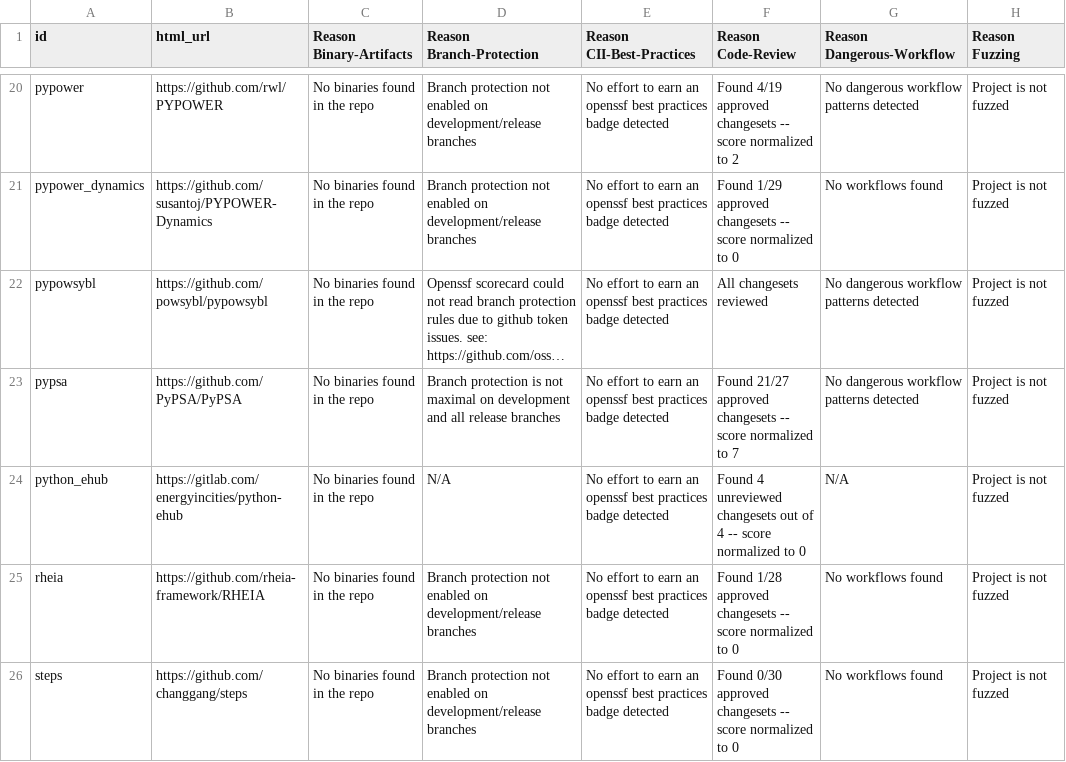
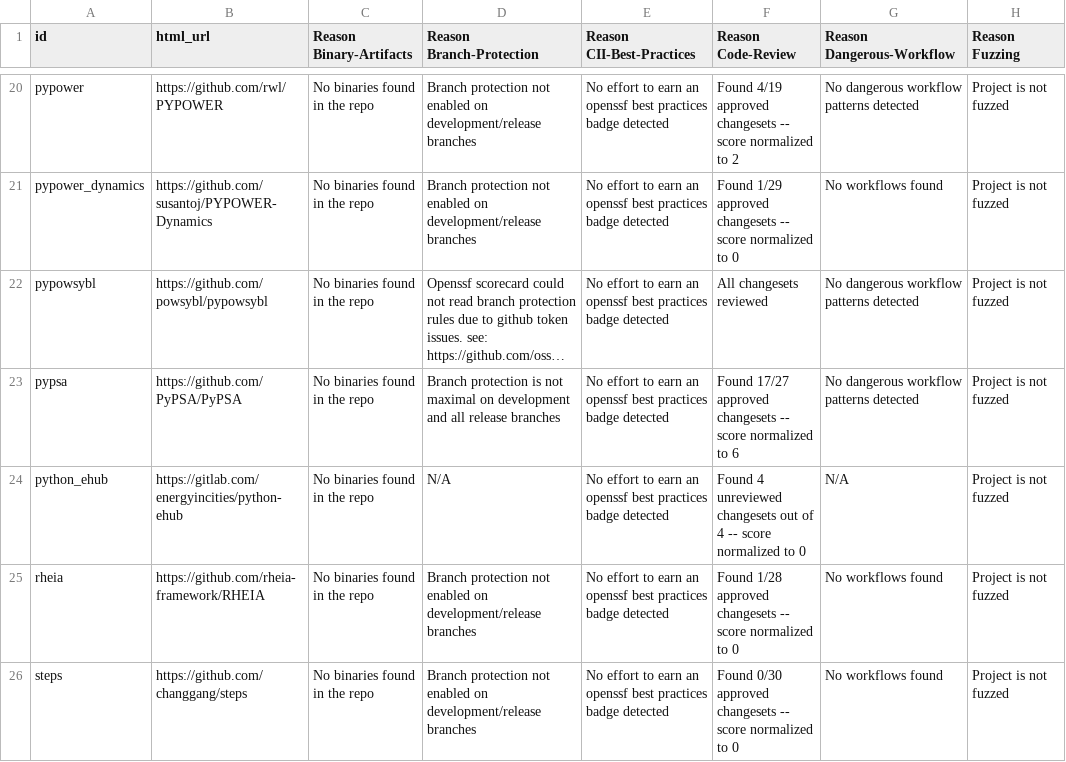
Before and after one commit to open-energy-transition/openmod-tracker, a CSV file: inventory/output/reasons.csv, drawn as a sheet; only a part is shown, gaps mark what is left out; long unchanged cells end in …; the diff covers the shown part only; the diff names each change by its address in the sheet, - before the commit and + after, or states it on an @@ line.

```diff
--- a/inventory/output/reasons.csv
+++ b/inventory/output/reasons.csv
-F23 (Reason Code-Review): Found 21/27 approved changesets -- score normalized to 7
+F23 (Reason Code-Review): Found 17/27 approved changesets -- score normalized to 6
```
Also changed, not shown: 4 edited cells elsewhere in this file, inventory/output/docs.csv, inventory/output/scores.csv, 8 other files.
